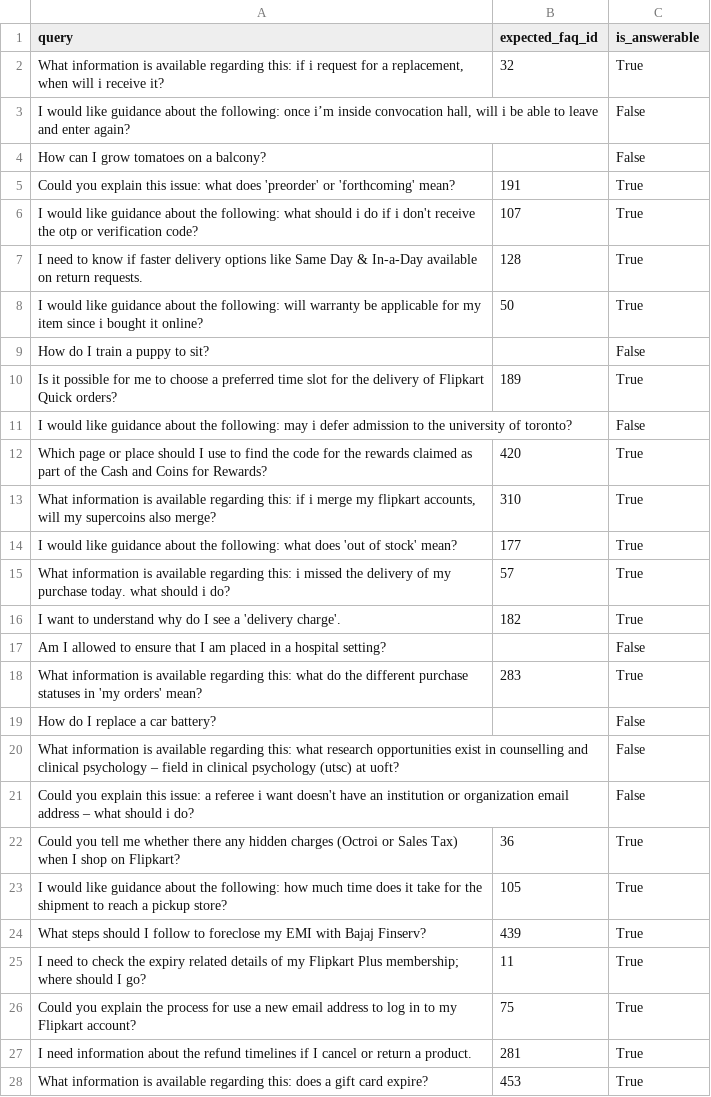
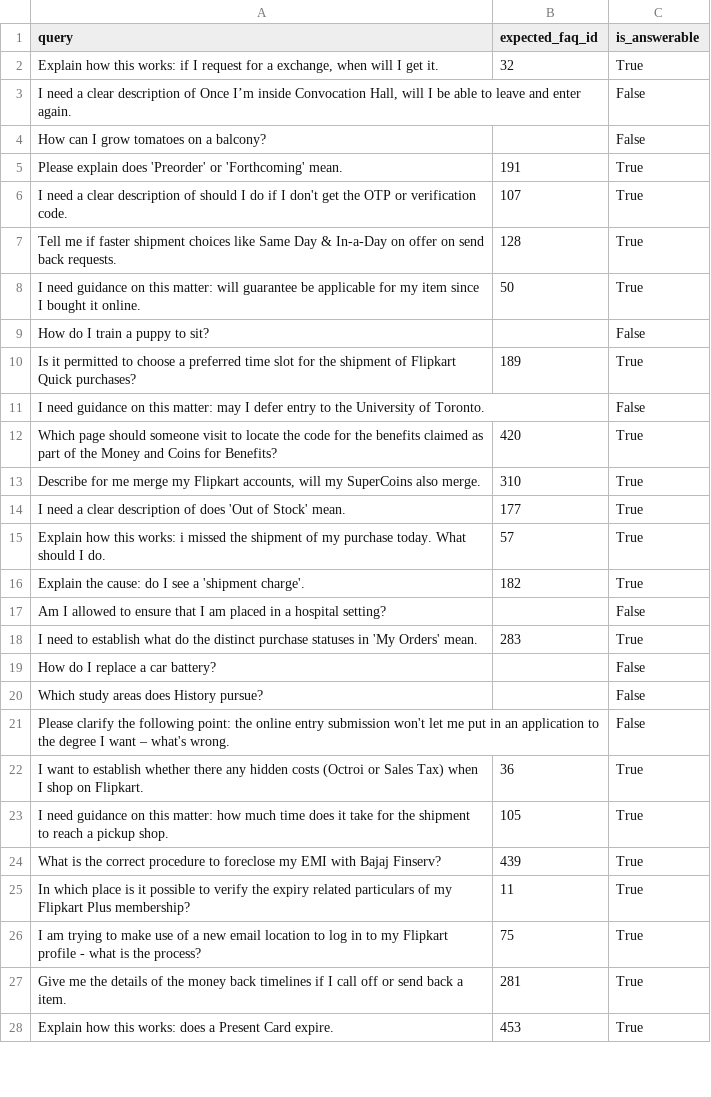
Before and after one commit to AsifJawad15/NLP-Based-Smart-FAQ-Retrieval, a CSV file: data/ecommerce/test_queries.csv, drawn as a sheet; only a part is shown; the diff covers the shown part only.

```diff
--- a/data/ecommerce/test_queries.csv
+++ b/data/ecommerce/test_queries.csv
@@ -1,28 +1,28 @@
 query,expected_faq_id,is_answerable
-"What information is available regarding this: if i request for a replacement, when will i receive it?",32,True
-"I would like guidance about the following: once i’m inside convocation hall, will i be able to leave and enter again?",,False
+"Explain how this works: if I request for a exchange, when will I get it.",32,True
+"I need a clear description of Once I’m inside Convocation Hall, will I be able to leave and enter again.",,False
 How can I grow tomatoes on a balcony?,,False
-Could you explain this issue: what does 'preorder' or 'forthcoming' mean?,191,True
-I would like guidance about the following: what should i do if i don't receive the otp or verification code?,107,True
-I need to know if faster delivery options like Same Day & In-a-Day available on return requests.,128,True
-I would like guidance about the following: will warranty be applicable for my item since i bought it online?,50,True
+Please explain does 'Preorder' or 'Forthcoming' mean.,191,True
+I need a clear description of should I do if I don't get the OTP or verification code.,107,True
+Tell me if faster shipment choices like Same Day & In-a-Day on offer on send back requests.,128,True
+I need guidance on this matter: will guarantee be applicable for my item since I bought it online.,50,True
 How do I train a puppy to sit?,,False
-Is it possible for me to choose a preferred time slot for the delivery of Flipkart Quick orders?,189,True
-I would like guidance about the following: may i defer admission to the university of toronto?,,False
-Which page or place should I use to find the code for the rewards claimed as part of the Cash and Coins for Rewards?,420,True
-"What information is available regarding this: if i merge my flipkart accounts, will my supercoins also merge?",310,True
-I would like guidance about the following: what does 'out of stock' mean?,177,True
-What information is available regarding this: i missed the delivery of my purchase today. what should i do?,57,True
-I want to understand why do I see a 'delivery charge'.,182,True
+Is it permitted to choose a preferred time slot for the shipment of Flipkart Quick purchases?,189,True
+I need guidance on this matter: may I defer entry to the University of Toronto.,,False
+Which page should someone visit to locate the code for the benefits claimed as part of the Money and Coins for Benefits?,420,True
+"Describe for me merge my Flipkart accounts, will my SuperCoins also merge.",310,True
+I need a clear description of does 'Out of Stock' mean.,177,True
+Explain how this works: i missed the shipment of my purchase today. What should I do.,57,True
+Explain the cause: do I see a 'shipment charge'.,182,True
 Am I allowed to ensure that I am placed in a hospital setting?,,False
-What information is available regarding this: what do the different purchase statuses in 'my orders' mean?,283,True
+I need to establish what do the distinct purchase statuses in 'My Orders' mean.,283,True
 How do I replace a car battery?,,False
-What information is available regarding this: what research opportunities exist in counselling and clinical psychology – field in clinical psychology (utsc) at uoft?,,False
-Could you explain this issue: a referee i want doesn't have an institution or organization email address – what should i do?,,False
-Could you tell me whether there any hidden charges (Octroi or Sales Tax) when I shop on Flipkart?,36,True
-I would like guidance about the following: how much time does it take for the shipment to reach a pickup store?,105,True
-What steps should I follow to foreclose my EMI with Bajaj Finserv?,439,True
-I need to check the expiry related details of my Flipkart Plus membership; where should I go?,11,True
-Could you explain the process for use a new email address to log in to my Flipkart account?,75,True
-I need information about the refund timelines if I cancel or return a product.,281,True
-What information is available regarding this: does a gift card expire?,453,True
+Which study areas does History pursue?,,False
+Please clarify the following point: the online entry submission won't let me put in an application to the degree I want – what's wrong.,,False
+I want to establish whether there any hidden costs (Octroi or Sales Tax) when I shop on Flipkart.,36,True
+I need guidance on this matter: how much time does it take for the shipment to reach a pickup shop.,105,True
+What is the correct procedure to foreclose my EMI with Bajaj Finserv?,439,True
+In which place is it possible to verify the expiry related particulars of my Flipkart Plus membership?,11,True
+I am trying to make use of a new email location to log in to my Flipkart profile - what is the process?,75,True
+Give me the details of the money back timelines if I call off or send back a item.,281,True
+Explain how this works: does a Present Card expire.,453,True
```
Also changed, not shown: 161 edited cells elsewhere in this file, data/ecommerce/validation_queries.csv, data/university/test_queries.csv, 6 other files.
